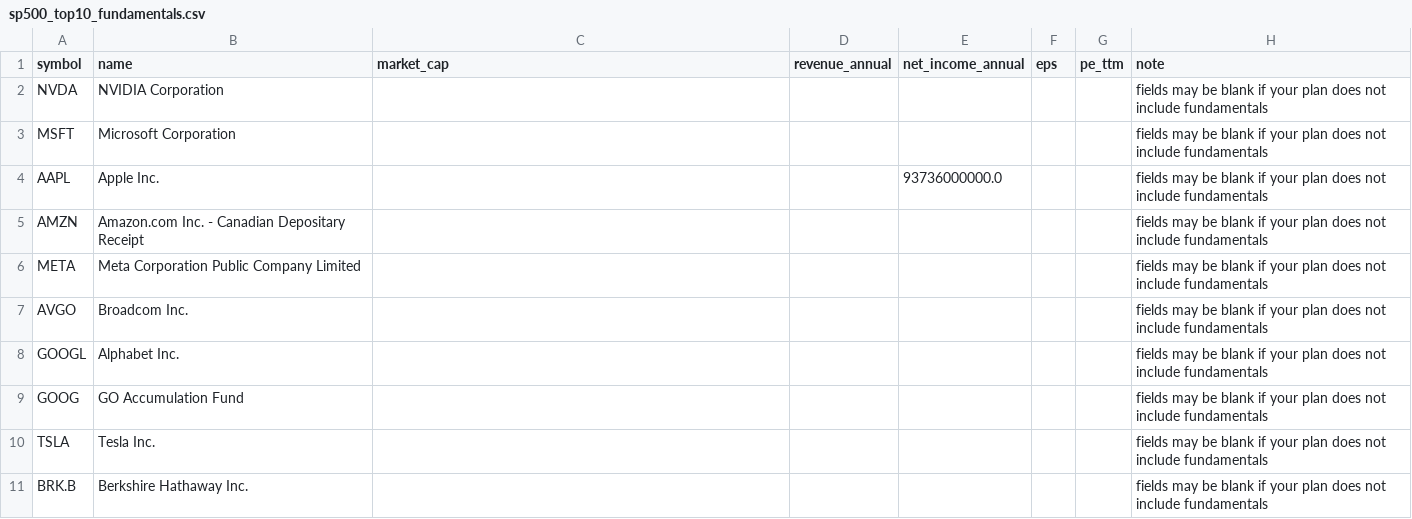
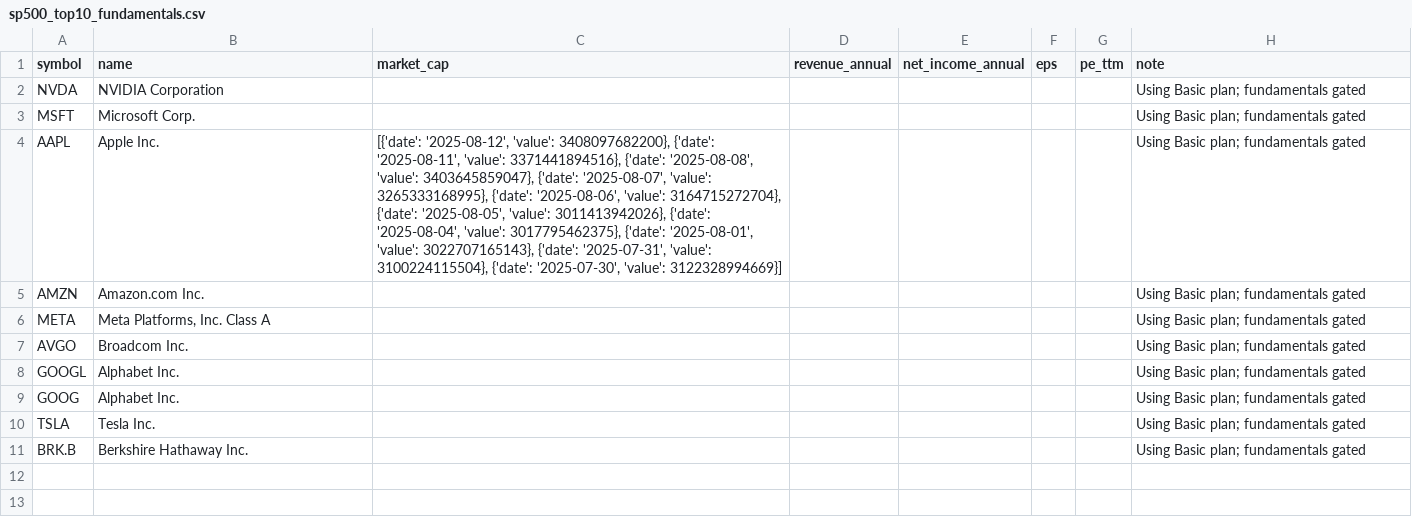
Before and after one commit to George-Kalash/main, a CSV file: Vision/sp500_top10_fundamentals.csv, drawn as a sheet.

```diff
--- a/Vision/sp500_top10_fundamentals.csv
+++ b/Vision/sp500_top10_fundamentals.csv
@@ -1,11 +1,11 @@
 symbol,name,market_cap,revenue_annual,net_income_annual,eps,pe_ttm,note
-NVDA,NVIDIA Corporation,,,,,,fields may be blank if your plan does not include fundamentals
-MSFT,Microsoft Corporation,,,,,,fields may be blank if your plan does not include fundamentals
-AAPL,Apple Inc.,,,93736000000.0,,,fields may be blank if your plan does not include fundamentals
-AMZN,Amazon.com Inc. - Canadian Depositary Receipt,,,,,,fields may be blank if your plan does not include fundamentals
-META,Meta Corporation Public Company Limited,,,,,,fields may be blank if your plan does not include fundamentals
-AVGO,Broadcom Inc.,,,,,,fields may be blank if your plan does not include fundamentals
-GOOGL,Alphabet Inc.,,,,,,fields may be blank if your plan does not include fundamentals
-GOOG,GO Accumulation Fund,,,,,,fields may be blank if your plan does not include fundamentals
-TSLA,Tesla Inc.,,,,,,fields may be blank if your plan does not include fundamentals
-BRK.B,Berkshire Hathaway Inc.,,,,,,fields may be blank if your plan does not include fundamentals
+NVDA,NVIDIA Corporation,,,,,,Using Basic plan; fundamentals gated
+MSFT,Microsoft Corp.,,,,,,Using Basic plan; fundamentals gated
+AAPL,Apple Inc.,"[{'date': '2025-08-12', 'value': 3408097682200}, {'date': '2025-08-11', 'value': 3371441894516}, {'date': '2025-08-08', 'value': 3403645859047}, {'date': '2025-08-07', 'value': 3265333168995}, {'date': '2025-08-06', 'value': 3164715272704}, {'date': '2025-08-05', 'value': 3011413942026}, {'date': '2025-08-04', 'value': 3017795462375}, {'date': '2025-08-01', 'value': 3022707165143}, {'date': '2025-07-31', 'value': 3100224115504}, {'date': '2025-07-30', 'value': 3122328994669}]",,,,,Using Basic plan; fundamentals gated
+AMZN,Amazon.com Inc.,,,,,,Using Basic plan; fundamentals gated
+META,"Meta Platforms, Inc. Class A",,,,,,Using Basic plan; fundamentals gated
+AVGO,Broadcom Inc.,,,,,,Using Basic plan; fundamentals gated
+GOOGL,Alphabet Inc.,,,,,,Using Basic plan; fundamentals gated
+GOOG,Alphabet Inc.,,,,,,Using Basic plan; fundamentals gated
+TSLA,Tesla Inc.,,,,,,Using Basic plan; fundamentals gated
+BRK.B,Berkshire Hathaway Inc.,,,,,,Using Basic plan; fundamentals gated
```
Also changed, not shown: 1 other file.
